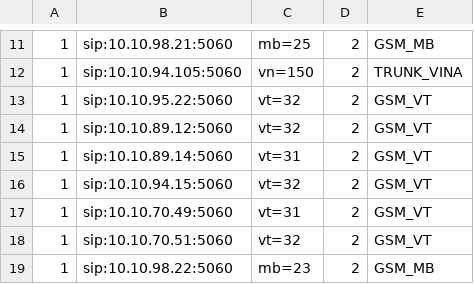
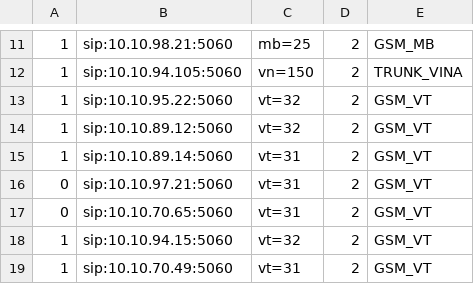
Before and after one commit to devops-itcs/CONFIG-CHANNEL-VPB-MAIN, a CSV file: gsm.csv, drawn as a sheet; only a part is shown, gaps mark what is left out; the shorter side is filled out with more unchanged rows; the diff names each change by its address in the sheet, - before the commit and + after, or states it on an @@ line.

Commit message:
Update gsm.csv

```diff
--- a/gsm.csv
+++ b/gsm.csv
+row 16: 0 | sip:10.10.97.21:5060 | vt=31 | 2 | GSM_VT
+row 17: 0 | sip:10.10.70.65:5060 | vt=31 | 2 | GSM_VT
```
